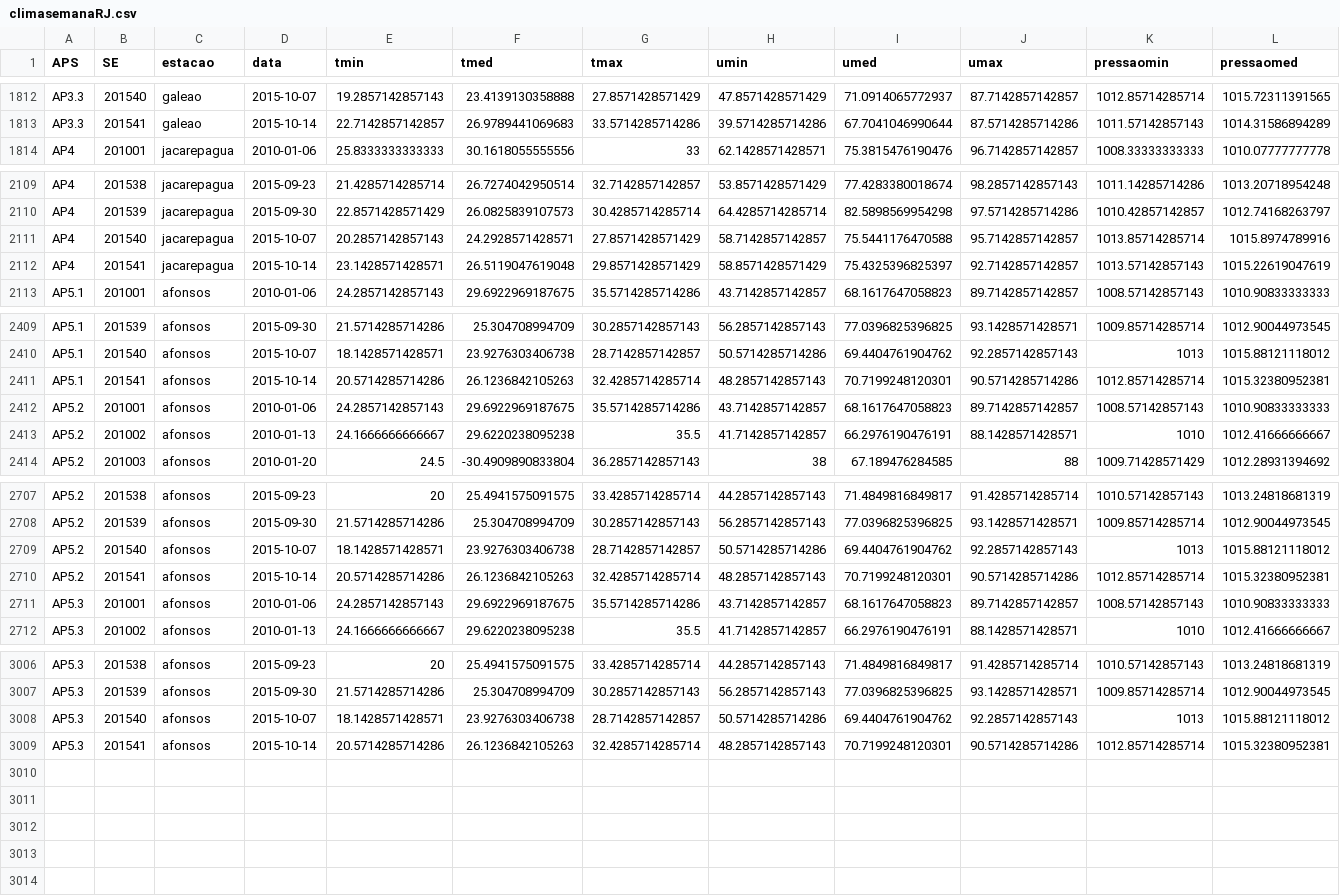
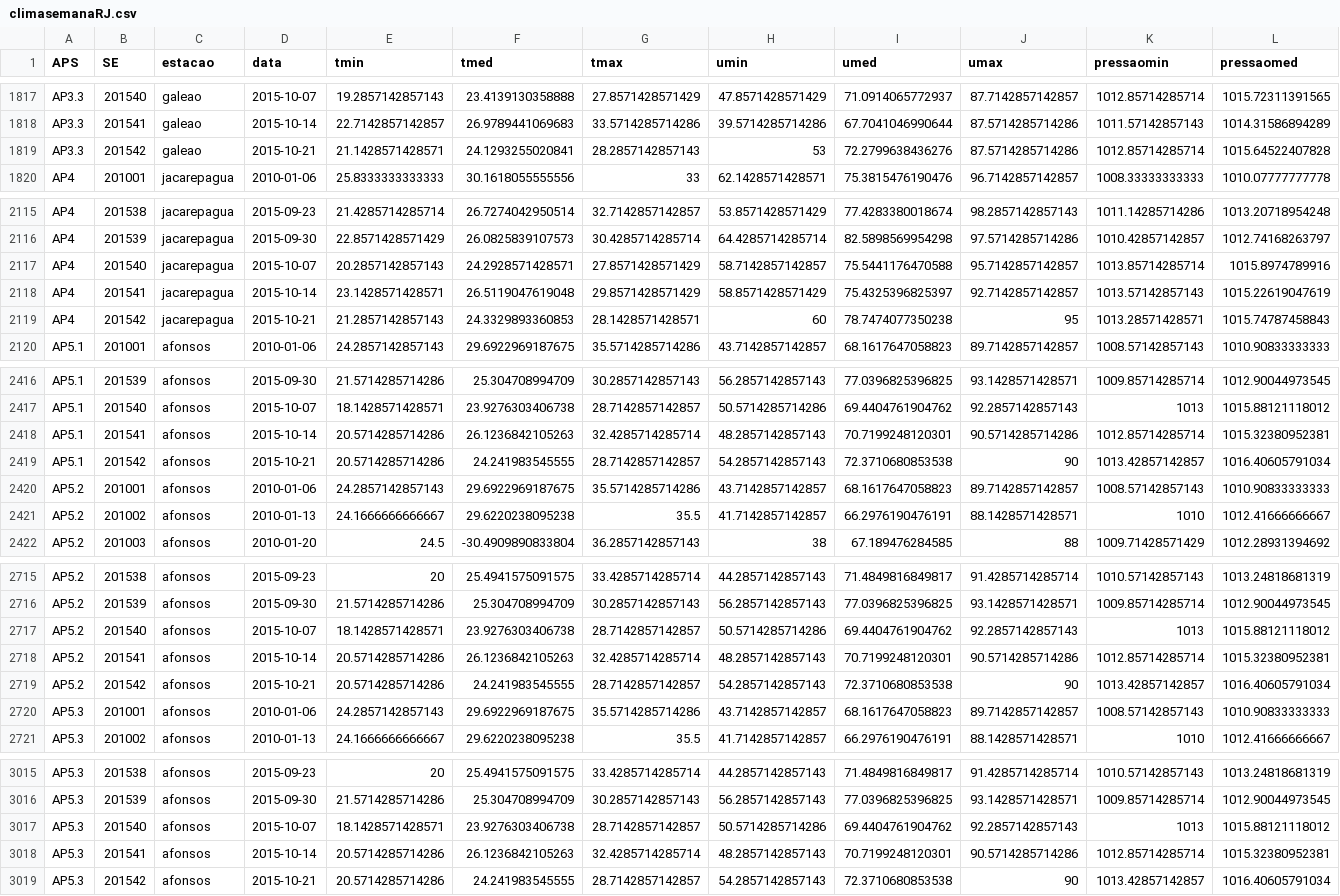
Before and after one commit to AlertaDengue/AlertaDengueAnalise, a CSV file: GeraAlerta/dados_limpos/climasemanaRJ.csv, drawn as a sheet; only a part is shown, gaps mark what is left out; rows hold the shown columns only; the diff covers the shown part only; the diff names each change by its address in the sheet, - before the commit and + after, or states it on an @@ line.

```diff
--- a/GeraAlerta/dados_limpos/climasemanaRJ.csv
+++ b/GeraAlerta/dados_limpos/climasemanaRJ.csv
+row 1819: AP3.3 | 201542 | galeao | 2015-10-21 | 21.1428571428571 | 24.1293255020841 | 28.2857142857143 | 53 | 72.2799638436276 | 87.5714285714286 | 1012.85714285714 | 1015.64522407828
+row 2119: AP4 | 201542 | jacarepagua | 2015-10-21 | 21.2857142857143 | 24.3329893360853 | 28.1428571428571 | 60 | 78.7474077350238 | 95 | 1013.28571428571 | 1015.74787458843
+row 2419: AP5.1 | 201542 | afonsos | 2015-10-21 | 20.5714285714286 | 24.241983545555 | 28.7142857142857 | 54.2857142857143 | 72.3710680853538 | 90 | 1013.42857142857 | 1016.40605791034
+row 2719: AP5.2 | 201542 | afonsos | 2015-10-21 | 20.5714285714286 | 24.241983545555 | 28.7142857142857 | 54.2857142857143 | 72.3710680853538 | 90 | 1013.42857142857 | 1016.40605791034
+row 3019: AP5.3 | 201542 | afonsos | 2015-10-21 | 20.5714285714286 | 24.241983545555 | 28.7142857142857 | 54.2857142857143 | 72.3710680853538 | 90 | 1013.42857142857 | 1016.40605791034
```
Also changed, not shown: 5 added rows elsewhere in this file, GeraAlerta/dados_limpos/tweetsemanaRJ.csv, GeraAlerta/tweets_teste.csv, 2 other files.
